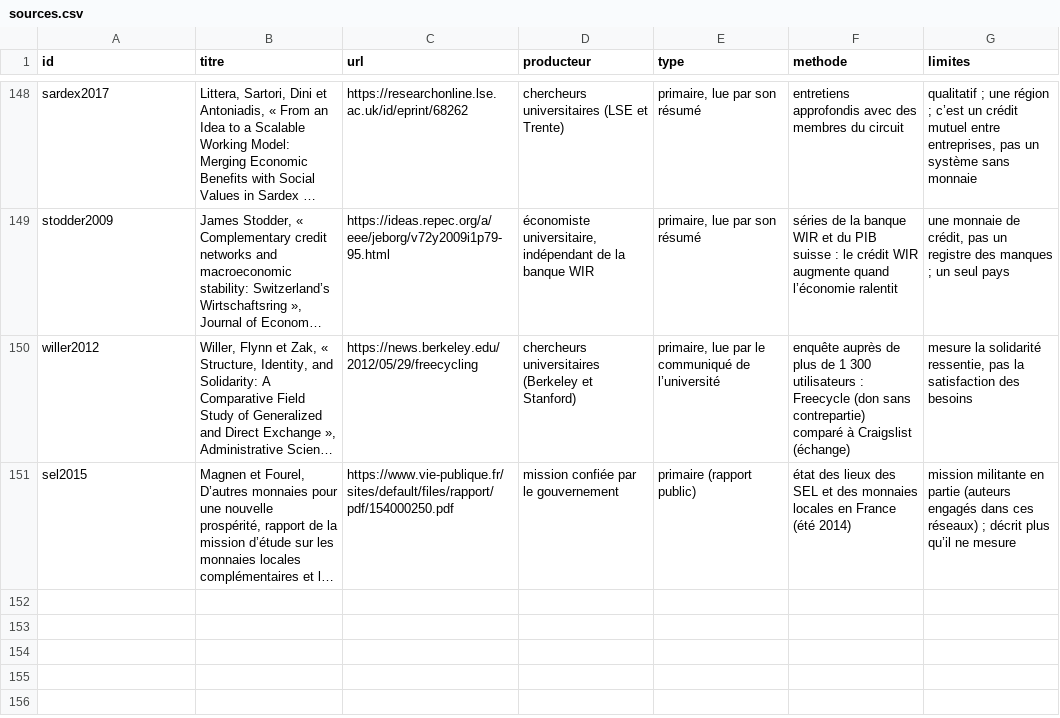
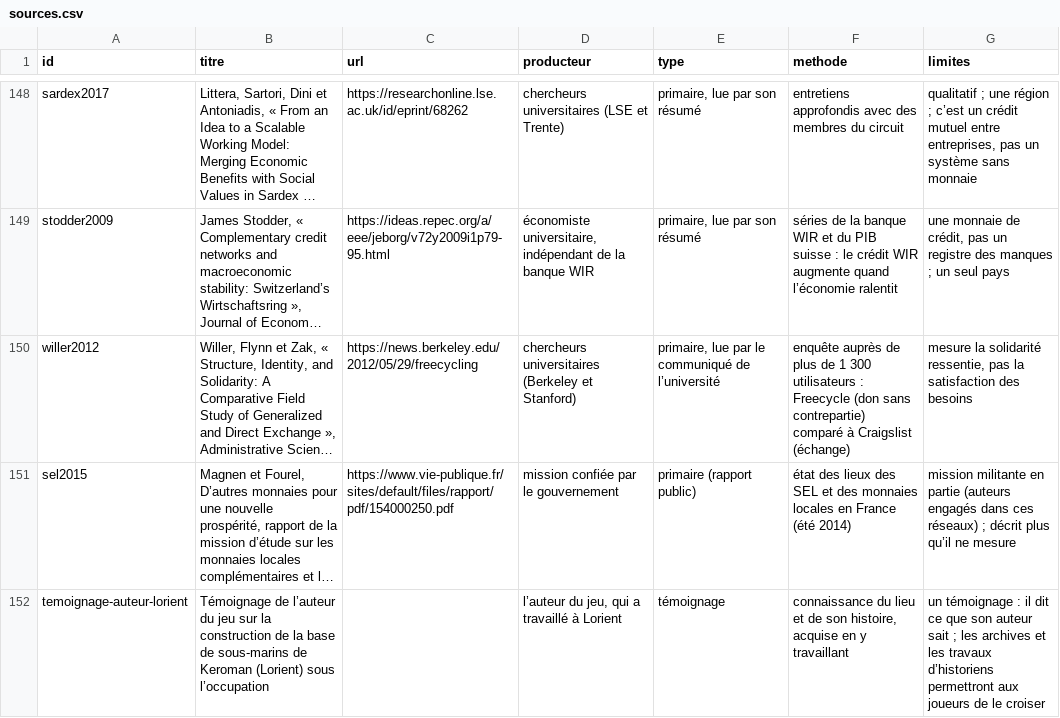
Before and after one commit to labo-de-la-bande/labo-de-la-bande.github.io, a CSV file: data/sources.csv, drawn as a sheet; only a part is shown, gaps mark what is left out; long unchanged cells end in …; the diff names each change by its address in the sheet, - before the commit and + after, or states it on an @@ line.

```diff
--- a/data/sources.csv
+++ b/data/sources.csv
+row 152: temoignage-auteur-lorient | Témoignage de l’auteur du jeu sur la construction de la base de sous-marins de Keroman (Lorient) sous l’occupation |  | l’auteur du jeu, qui a travaillé à Lorient | témoignage | connaissance du lieu et de son histoire, acquise en y travaillant | un témoignage : il dit ce que son auteur sait ; les archives et les travaux d’historiens permettront aux joueurs de le croiser
```
Also changed, not shown: 6 other files.
